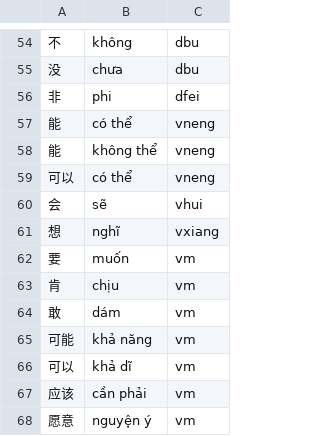
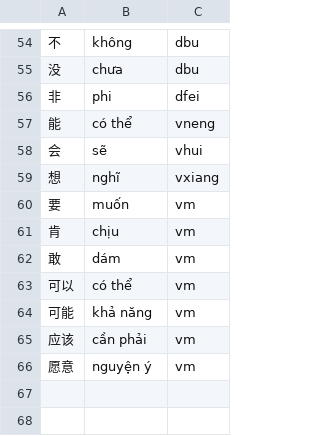
Before and after one commit to n-pn/chivi, a TSV file: db/vpdicts/fixture.tsv, drawn as a sheet; only a part is shown, gaps mark what is left out; removed rows and columns are numbered as before the commit, all else as after; the diff names each change by its address in the sheet, - before the commit and + after, or states it on an @@ line.

Commit message:
fix meaning for modal verb

```diff
--- a/db/vpdicts/fixture.tsv
+++ b/db/vpdicts/fixture.tsv
-row 58: 能 | không thể | vneng
-row 59: 可以 | có thể | vneng
+row 63: 可以 | có thể | vm
-row 66: 可以 | khả dĩ | vm
```
